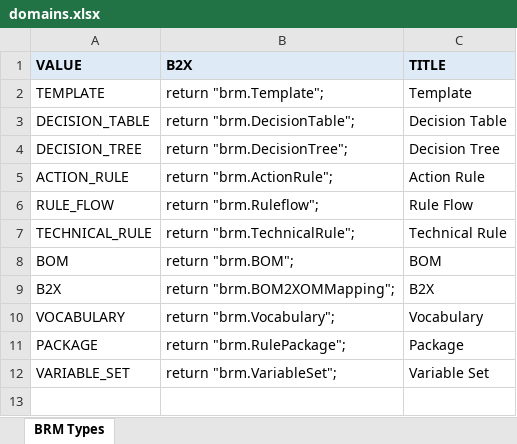
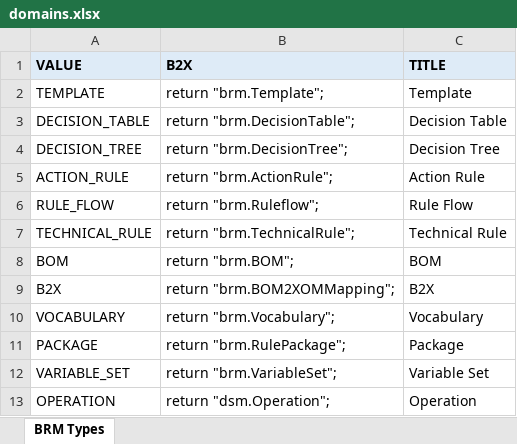
Before and after one commit to DecisionsDev/odm-transformation-advisor, an Excel workbook: ota-bom/resources/domains.xlsx, sheet BRM Types, drawn as a sheet; values as stored, in another font and other column widths than the file's, no borders; the diff names each change by its address in the sheet, - before the commit and + after, or states it on an @@ line.

```diff
--- a/ota-bom/resources/domains.xlsx (sheet BRM Types)
+++ b/ota-bom/resources/domains.xlsx (sheet BRM Types)
+row 13: OPERATION | return "dsm.Operation"; | Operation
```
Also changed, not shown: ota-bom/resources/findings.xlsx, ota-driver/pkg/ota/resources/findings.xlsx, 49 other files.
